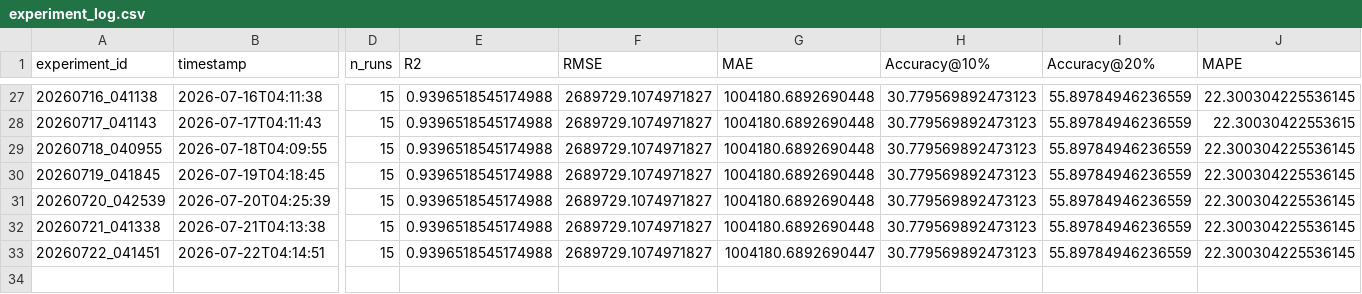
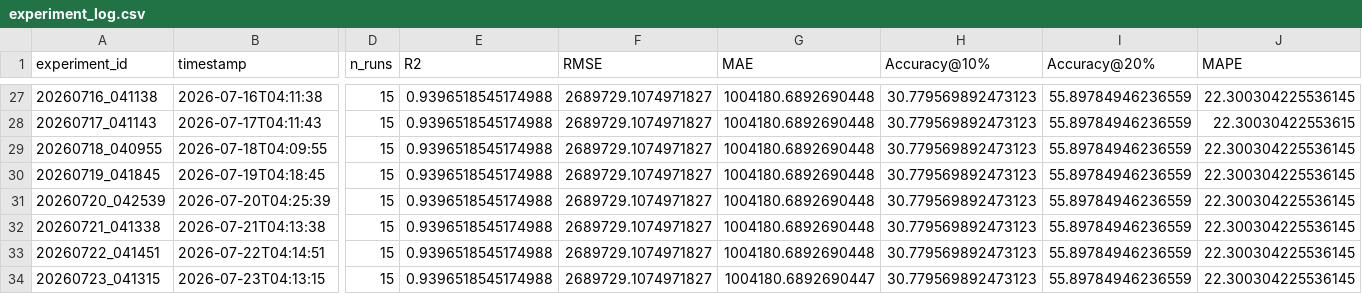
Before and after one commit to DarthJkid/Major-Project-Anglia-Ruskin, a CSV file: experiments/experiment_log.csv, drawn as a sheet; only a part is shown, gaps mark what is left out; rows hold the shown columns only; the diff names each change by its address in the sheet, - before the commit and + after, or states it on an @@ line.

```diff
--- a/experiments/experiment_log.csv
+++ b/experiments/experiment_log.csv
-G33 (MAE): 1004180.6892690447
+G33 (MAE): 1004180.6892690448
+row 34: 20260723_041315 | 2026-07-23T04:13:15 | 15 | 0.9396518545174988 | 2689729.1074971827 | 1004180.6892690447 | 30.779569892473123 | 55.89784946236559 | 22.300304225536145
```
Also changed, not shown: 3 other files.
